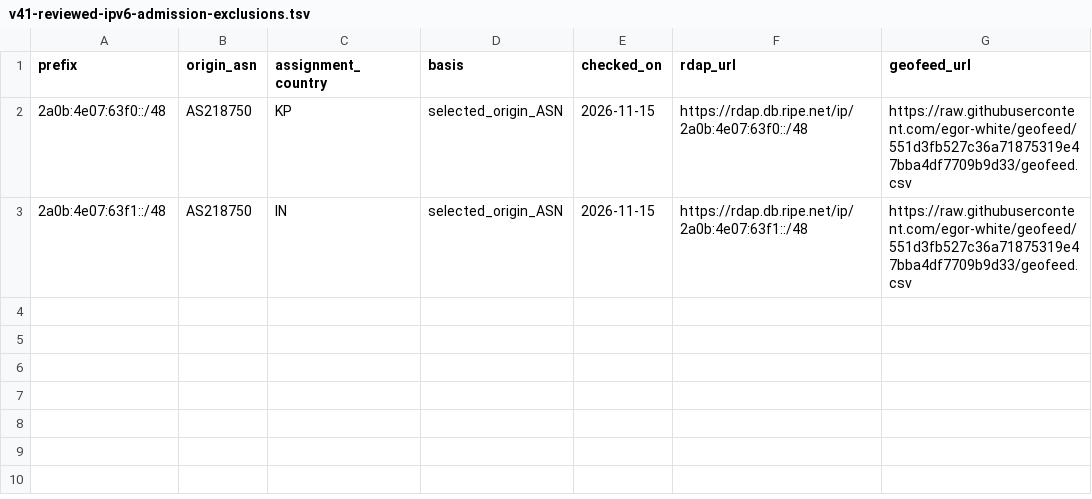
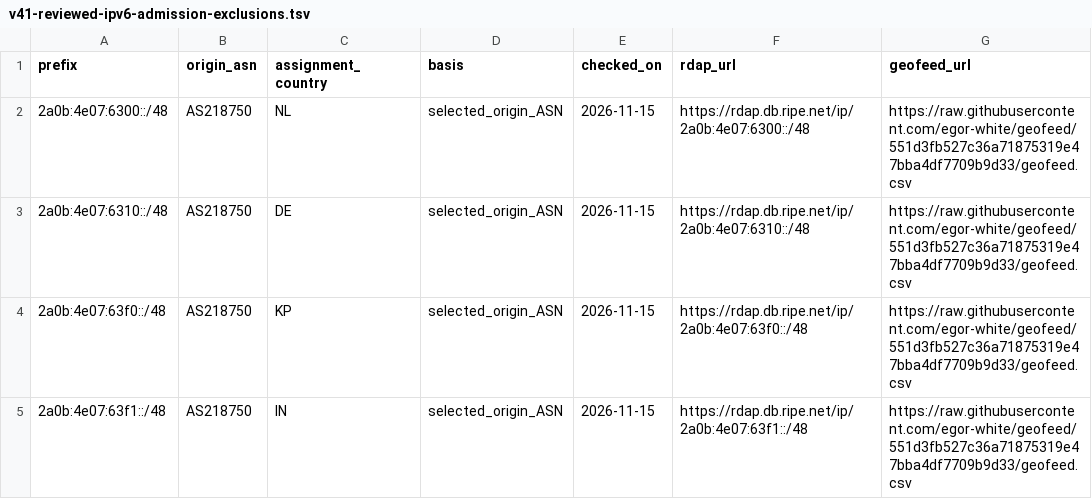
Before and after one commit to SpeedeMiner/Geoip-ru-server, a TSV file: .github/data/v41-reviewed-ipv6-admission-exclusions.tsv, drawn as a sheet.

Commit message:
Exclude exact Dutch and German AS218750 IPv6 assignments from v41 DIRECT

```diff
--- a/.github/data/v41-reviewed-ipv6-admission-exclusions.tsv
+++ b/.github/data/v41-reviewed-ipv6-admission-exclusions.tsv
@@ -1,2 +1,4 @@
 prefix	origin_asn	assignment_country	basis	checked_on	rdap_url	geofeed_url
+2a0b:4e07:6300::/48	AS218750	NL	selected_origin_ASN	2026-11-15	https://rdap.db.ripe.net/ip/2a0b:4e07:6300::/48	https://raw.githubusercontent.com/egor-white/geofeed/551d3fb527c36a71875319e47bba4df7709b9d33/geofeed.csv
+2a0b:4e07:6310::/48	AS218750	DE	selected_origin_ASN	2026-11-15	https://rdap.db.ripe.net/ip/2a0b:4e07:6310::/48	https://raw.githubusercontent.com/egor-white/geofeed/551d3fb527c36a71875319e47bba4df7709b9d33/geofeed.csv
 2a0b:4e07:63f0::/48	AS218750	KP	selected_origin_ASN	2026-11-15	https://rdap.db.ripe.net/ip/2a0b:4e07:63f0::/48	https://raw.githubusercontent.com/egor-white/geofeed/551d3fb527c36a71875319e47bba4df7709b9d33/geofeed.csv
```
Also changed, not shown: 4 other files.
